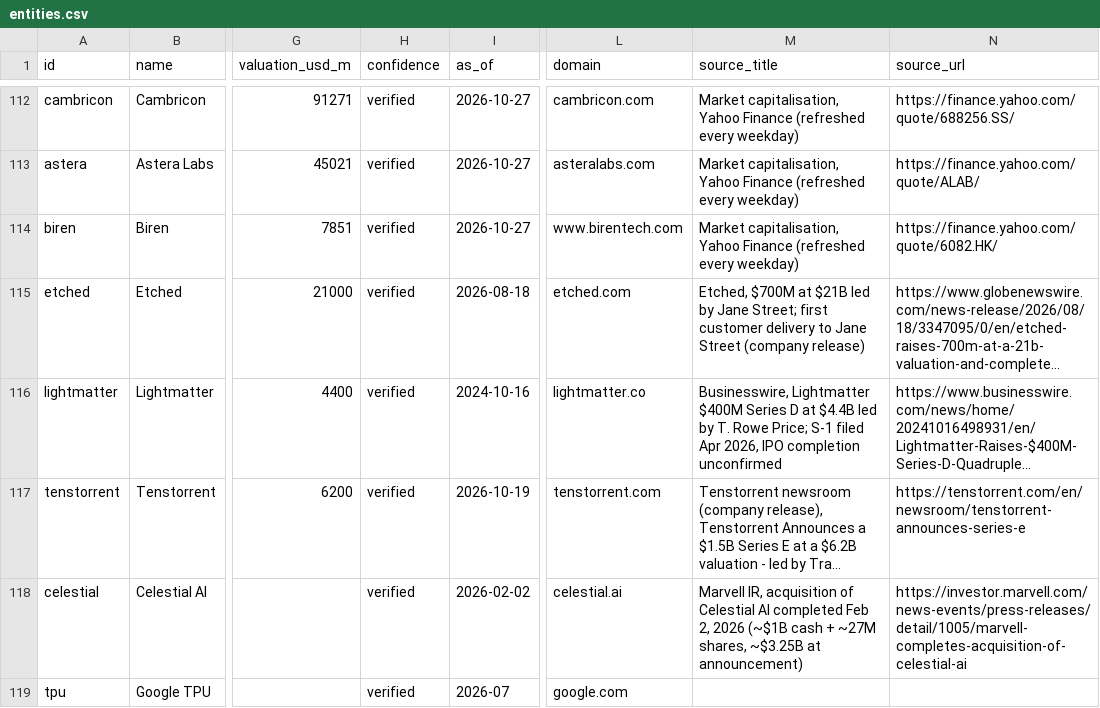
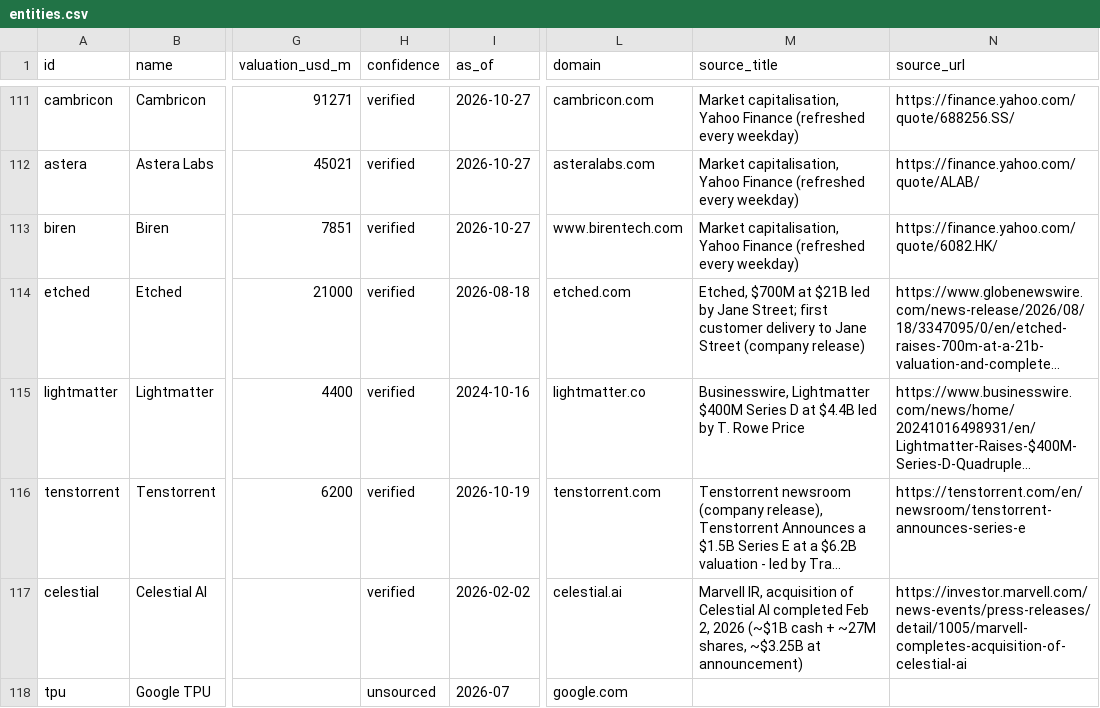
Before and after one commit to hanl1/stateofai-data, a CSV file: entities.csv, drawn as a sheet; only a part is shown, gaps mark what is left out; long unchanged cells end in …; addresses are those after the commit; the diff covers the shown part only; the diff names each change by its address in the sheet, - before the commit and + after, or states it on an @@ line.

```diff
--- a/entities.csv
+++ b/entities.csv
-M115 (source_title): …T. Rowe Price; S-1 filed Apr 2026, IPO completion unconfirmed
+M115 (source_title): …T. Rowe Price
-H118 (confidence): verified
+H118 (confidence): unsourced
```
Also changed, not shown: 1 removed row and 28 edited cells elsewhere in this file, 4 other files.
